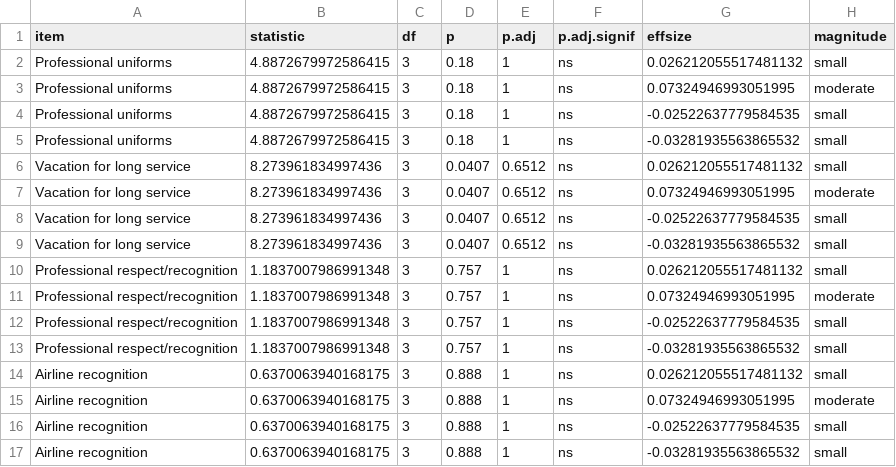
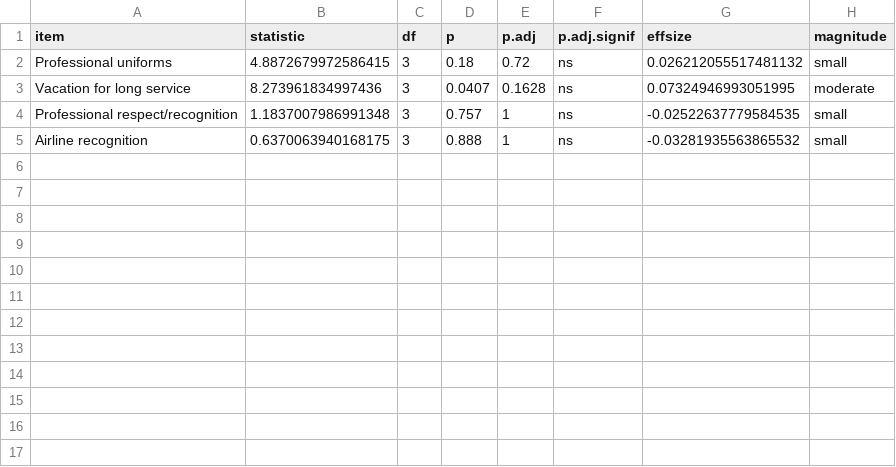
Before and after one commit to mikehickey2/US-Airline-Pilot-Retention-Analysis, a CSV file: output/tables/subfactor_analysis/recognition_experience.csv, drawn as a sheet.

```diff
--- a/output/tables/subfactor_analysis/recognition_experience.csv
+++ b/output/tables/subfactor_analysis/recognition_experience.csv
@@ -1,17 +1,5 @@
 item,statistic,df,p,p.adj,p.adj.signif,effsize,magnitude
-Professional uniforms,4.8872679972586415,3,0.18,1,ns,0.026212055517481132,small
-Professional uniforms,4.8872679972586415,3,0.18,1,ns,0.07324946993051995,moderate
-Professional uniforms,4.8872679972586415,3,0.18,1,ns,-0.02522637779584535,small
-Professional uniforms,4.8872679972586415,3,0.18,1,ns,-0.03281935563865532,small
-Vacation for long service,8.273961834997436,3,0.0407,0.6512,ns,0.026212055517481132,small
-Vacation for long service,8.273961834997436,3,0.0407,0.6512,ns,0.07324946993051995,moderate
-Vacation for long service,8.273961834997436,3,0.0407,0.6512,ns,-0.02522637779584535,small
-Vacation for long service,8.273961834997436,3,0.0407,0.6512,ns,-0.03281935563865532,small
-Professional respect/recognition,1.1837007986991348,3,0.757,1,ns,0.026212055517481132,small
-Professional respect/recognition,1.1837007986991348,3,0.757,1,ns,0.07324946993051995,moderate
+Professional uniforms,4.8872679972586415,3,0.18,0.72,ns,0.026212055517481132,small
+Vacation for long service,8.273961834997436,3,0.0407,0.1628,ns,0.07324946993051995,moderate
 Professional respect/recognition,1.1837007986991348,3,0.757,1,ns,-0.02522637779584535,small
-Professional respect/recognition,1.1837007986991348,3,0.757,1,ns,-0.03281935563865532,small
-Airline recognition,0.6370063940168175,3,0.888,1,ns,0.026212055517481132,small
-Airline recognition,0.6370063940168175,3,0.888,1,ns,0.07324946993051995,moderate
-Airline recognition,0.6370063940168175,3,0.888,1,ns,-0.02522637779584535,small
 Airline recognition,0.6370063940168175,3,0.888,1,ns,-0.03281935563865532,small
```
Also changed, not shown: output/tables/subfactor_analysis/financial_experience.csv, output/tables/subfactor_analysis/operational_experience.csv, 33 other files.
